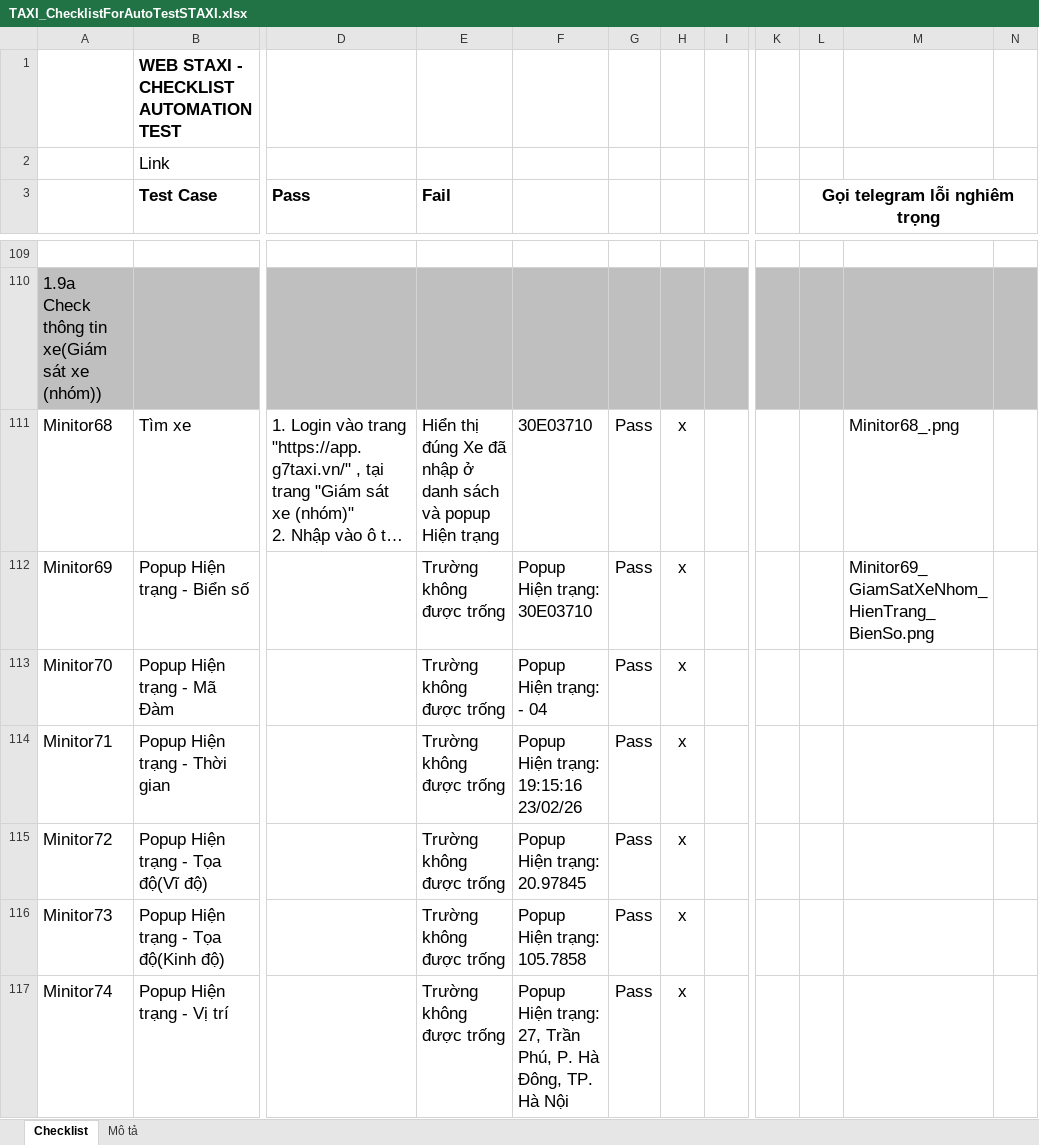
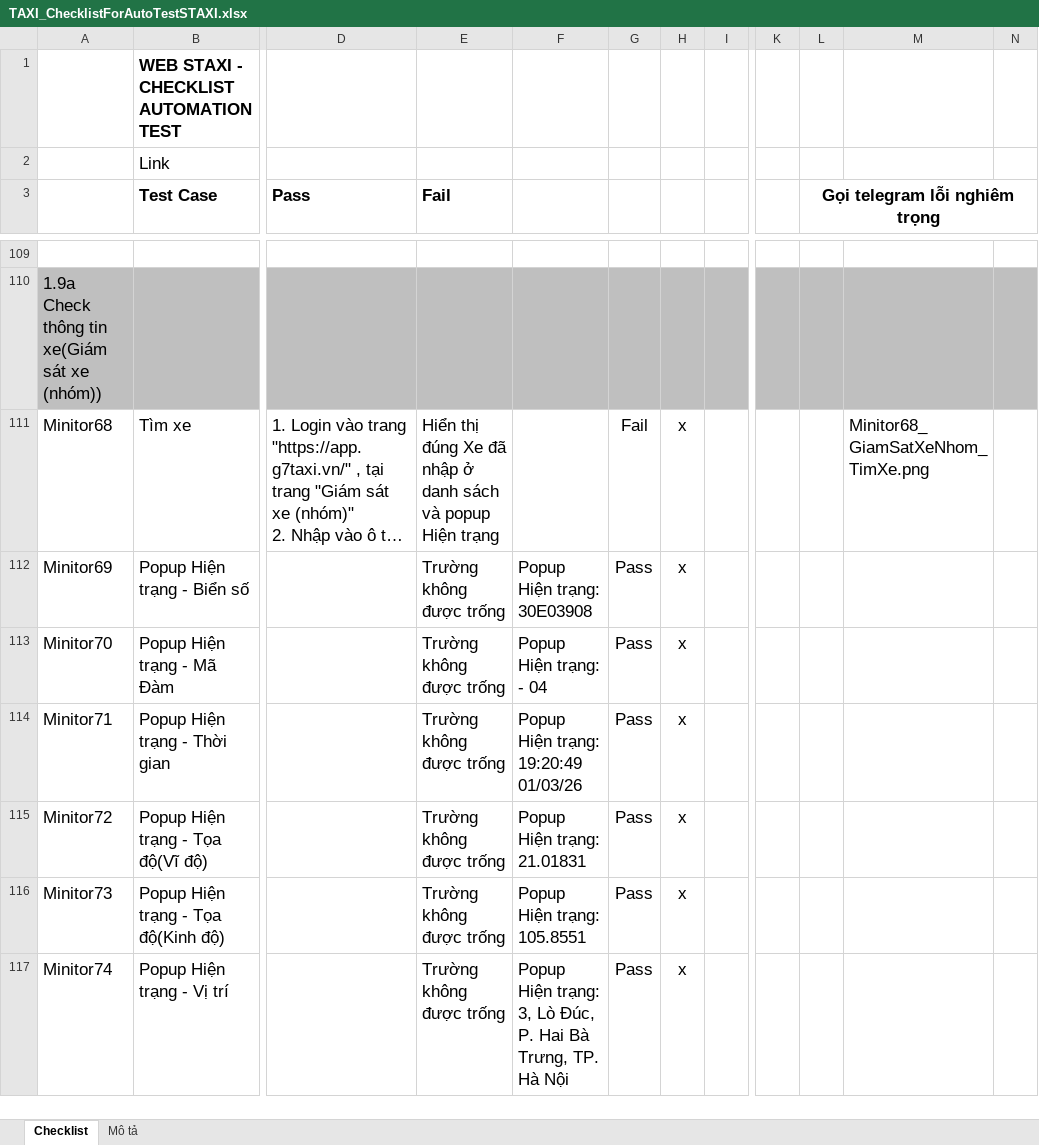
Before and after one commit to truongvck3313/staxi, an Excel workbook: TAXI_ChecklistForAutoTestSTAXI.xlsx, sheet Checklist, drawn as a sheet; only a part is shown, gaps mark what is left out; long unchanged cells end in …; values as stored, in another font and other column widths than the file's, no borders; charts and pictures and conditional formats not drawn; the diff covers the shown part only; the diff names each change by its address in the sheet, - before the commit and + after, or states it on an @@ line.

```diff
--- a/TAXI_ChecklistForAutoTestSTAXI.xlsx (sheet Checklist)
+++ b/TAXI_ChecklistForAutoTestSTAXI.xlsx (sheet Checklist)
-F111: 30E03710
+F111: (empty)
-G111: Pass
+G111: Fail
-M111: Minitor68_.png
+M111: Minitor68_GiamSatXeNhom_TimXe.png
-F112: Popup Hiện trạng: 30E03710
+F112: Popup Hiện trạng: 30E03908
-M112: Minitor69_GiamSatXeNhom_HienTrang_BienSo.png
+M112: (empty)
-F114: Popup Hiện trạng: 19:15:16 23/02/26
+F114: Popup Hiện trạng: 19:20:49 01/03/26
-F115: Popup Hiện trạng: 20.97845
+F115: Popup Hiện trạng: 21.01831
-F116: Popup Hiện trạng: 105.7858
+F116: Popup Hiện trạng: 105.8551
-F117: …Hiện trạng: 27, Trần Phú, P. Hà Đông, TP. Hà…
+F117: …Hiện trạng: 3, Lò Đúc, P. Hai Bà Trưng, TP. Hà…
```
Also changed, not shown: 1 added row, 1 removed row and 97 edited cells elsewhere in this sheet, charts or pictures, 1 other file.
